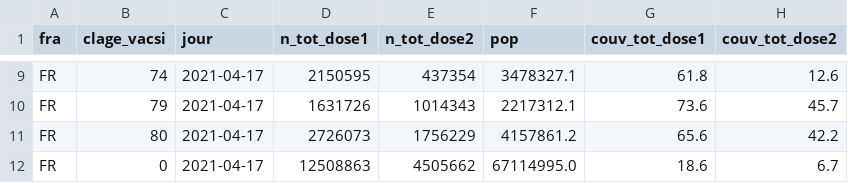
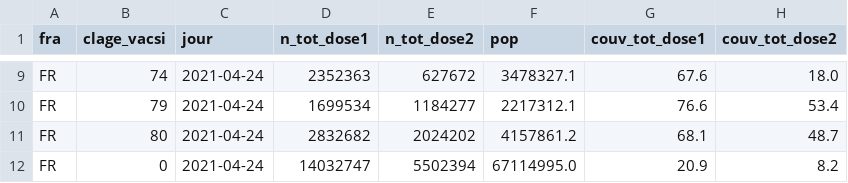
Before and after one commit to Alex-bzh/vaxidep, a CSV file: scripts/vacsi-tot-a-fra.csv, drawn as a sheet; only a part is shown, gaps mark what is left out; the diff covers the shown part only; the diff names each change by its address in the sheet, - before the commit and + after, or states it on an @@ line.

```diff
--- a/scripts/vacsi-tot-a-fra.csv
+++ b/scripts/vacsi-tot-a-fra.csv
-C9:C12 (jour): 2021-04-17
+C9:C12 (jour): 2021-04-24
-D9 (n_tot_dose1): 2150595
+D9 (n_tot_dose1): 2352363
-E9 (n_tot_dose2): 437354
+E9 (n_tot_dose2): 627672
-G9 (couv_tot_dose1): 61.8
+G9 (couv_tot_dose1): 67.6
-H9 (couv_tot_dose2): 12.6
+H9 (couv_tot_dose2): 18.0
-D10 (n_tot_dose1): 1631726
+D10 (n_tot_dose1): 1699534
-E10 (n_tot_dose2): 1014343
+E10 (n_tot_dose2): 1184277
-G10 (couv_tot_dose1): 73.6
+G10 (couv_tot_dose1): 76.6
-H10 (couv_tot_dose2): 45.7
+H10 (couv_tot_dose2): 53.4
-D11 (n_tot_dose1): 2726073
+D11 (n_tot_dose1): 2832682
-E11 (n_tot_dose2): 1756229
+E11 (n_tot_dose2): 2024202
-G11 (couv_tot_dose1): 65.6
+G11 (couv_tot_dose1): 68.1
-H11 (couv_tot_dose2): 42.2
+H11 (couv_tot_dose2): 48.7
-D12 (n_tot_dose1): 12508863
+D12 (n_tot_dose1): 14032747
-E12 (n_tot_dose2): 4505662
+E12 (n_tot_dose2): 5502394
-G12 (couv_tot_dose1): 18.6
+G12 (couv_tot_dose1): 20.9
-H12 (couv_tot_dose2): 6.7
+H12 (couv_tot_dose2): 8.2
```
Also changed, not shown: 35 edited cells elsewhere in this file, scripts/vacsi-tot-a-dep.csv, 1 other file.
